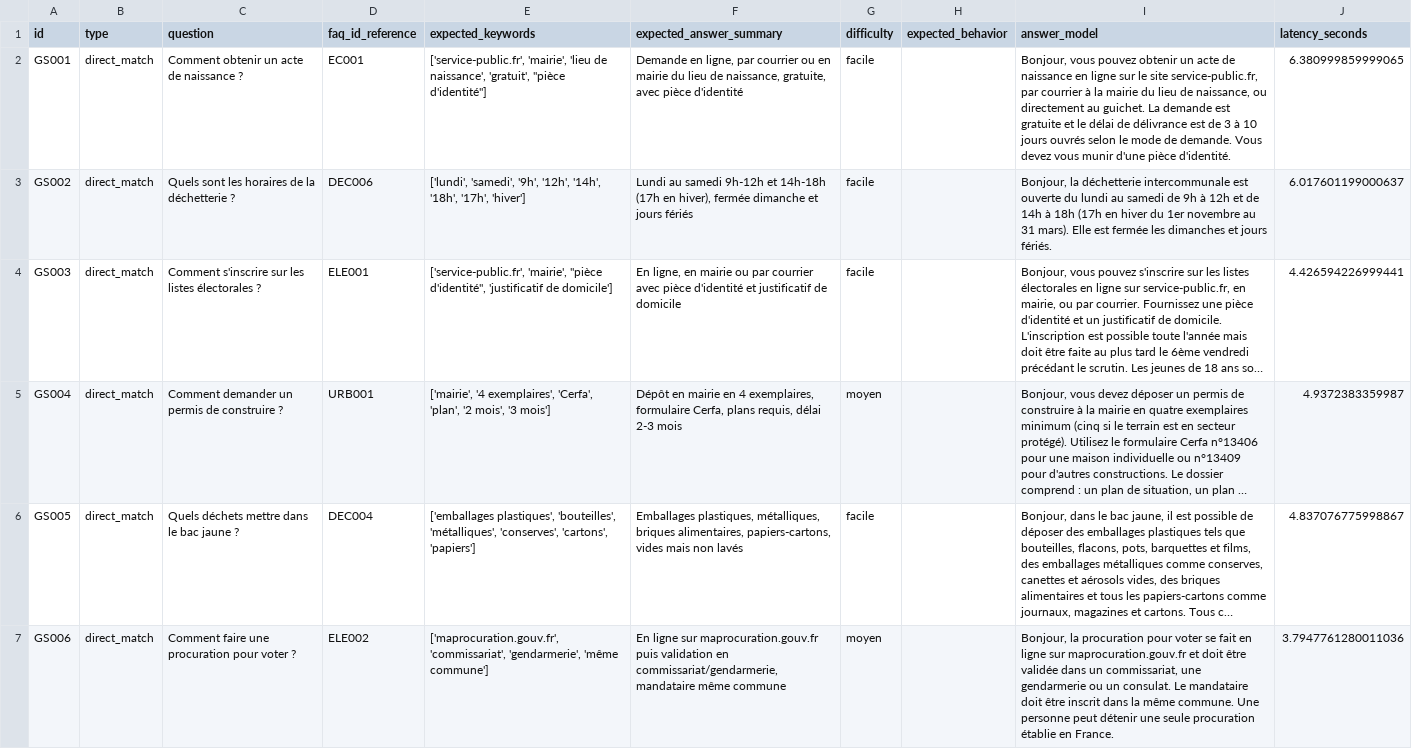
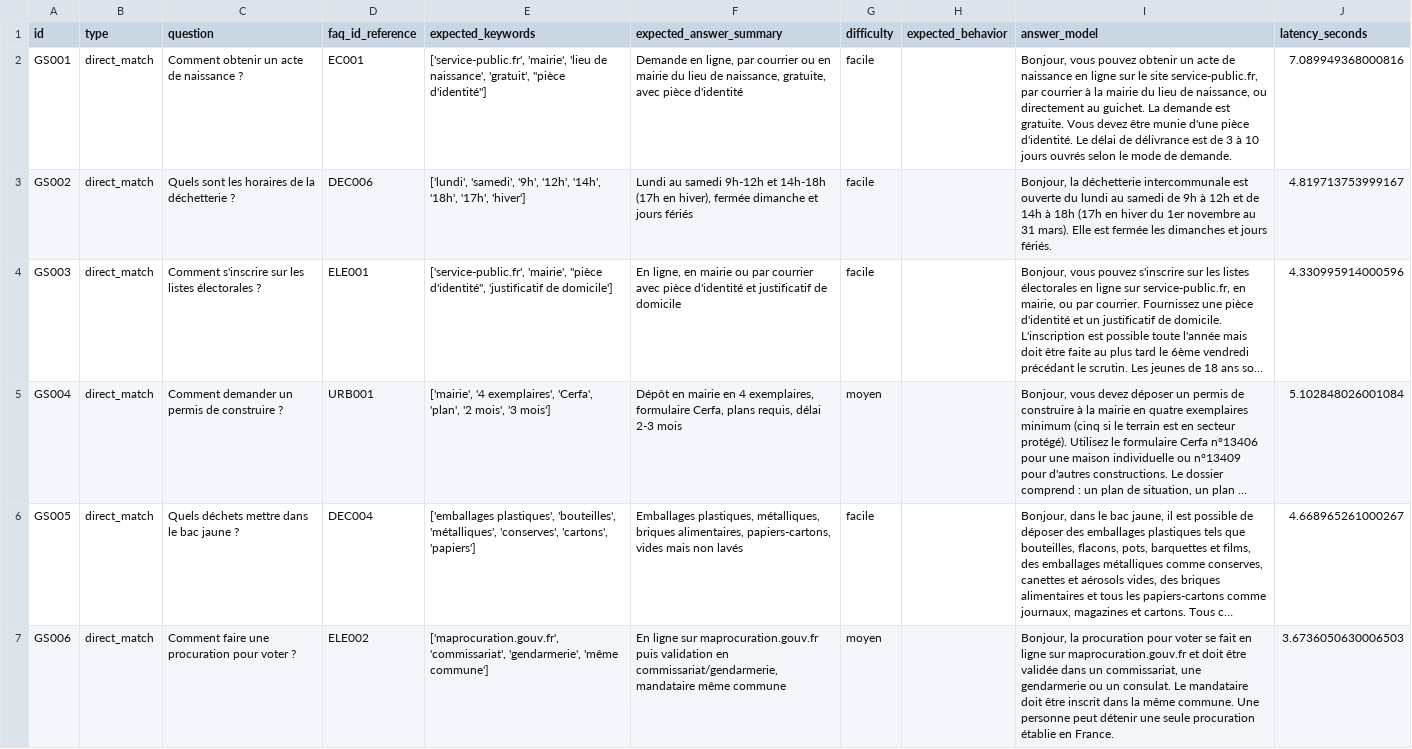
Before and after one commit to MelodyDuplaix/Projet_RAG_FAQ, a CSV file: data/rag-with-answers.csv, drawn as a sheet; only a part is shown; long unchanged cells end in …; the diff covers the shown part only; the diff names each change by its address in the sheet, - before the commit and + after, or states it on an @@ line.

```diff
--- a/data/rag-with-answers.csv
+++ b/data/rag-with-answers.csv
-I2 (answer_model): …demande est gratuite et le délai de délivrance est de 3 à 10 jours ouvrés selon le mode de demande. Vous devez vous munir d'une pièce d'identité.
+I2 (answer_model): …demande est gratuite. Vous devez être munie d'une pièce d'identité. Le délai de délivrance est de 3 à 10 jours ouvrés selon le mode de demande.
-J2 (latency_seconds): 6.380999859999065
+J2 (latency_seconds): 7.089949368000816
-J3 (latency_seconds): 6.017601199000637
+J3 (latency_seconds): 4.819713753999167
-J4 (latency_seconds): 4.426594226999441
+J4 (latency_seconds): 4.330995914000596
-J5 (latency_seconds): 4.9372383359987
+J5 (latency_seconds): 5.102848026001084
-J6 (latency_seconds): 4.837076775998867
+J6 (latency_seconds): 4.668965261000267
-J7 (latency_seconds): 3.7947761280011036
+J7 (latency_seconds): 3.6736050630006503
```
Also changed, not shown: 39 edited cells elsewhere in this file, data/methods_scores_summary.csv, data/rag-eval.csv, 1 other file.
